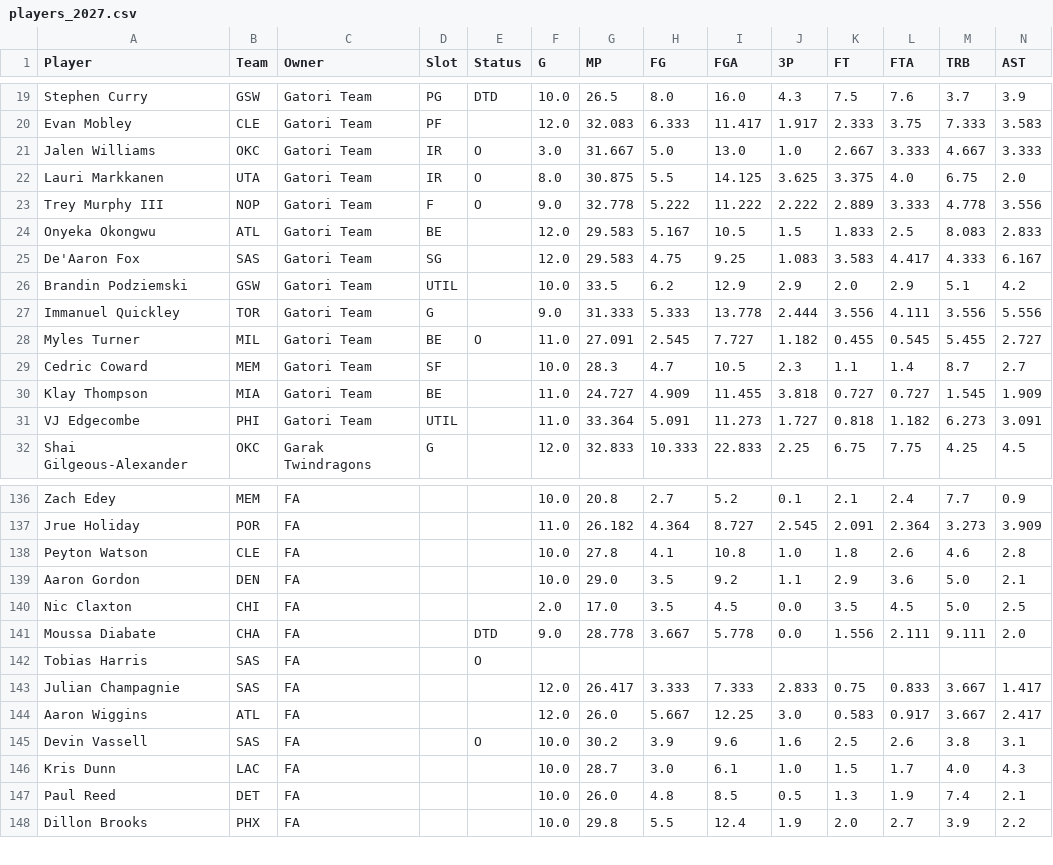
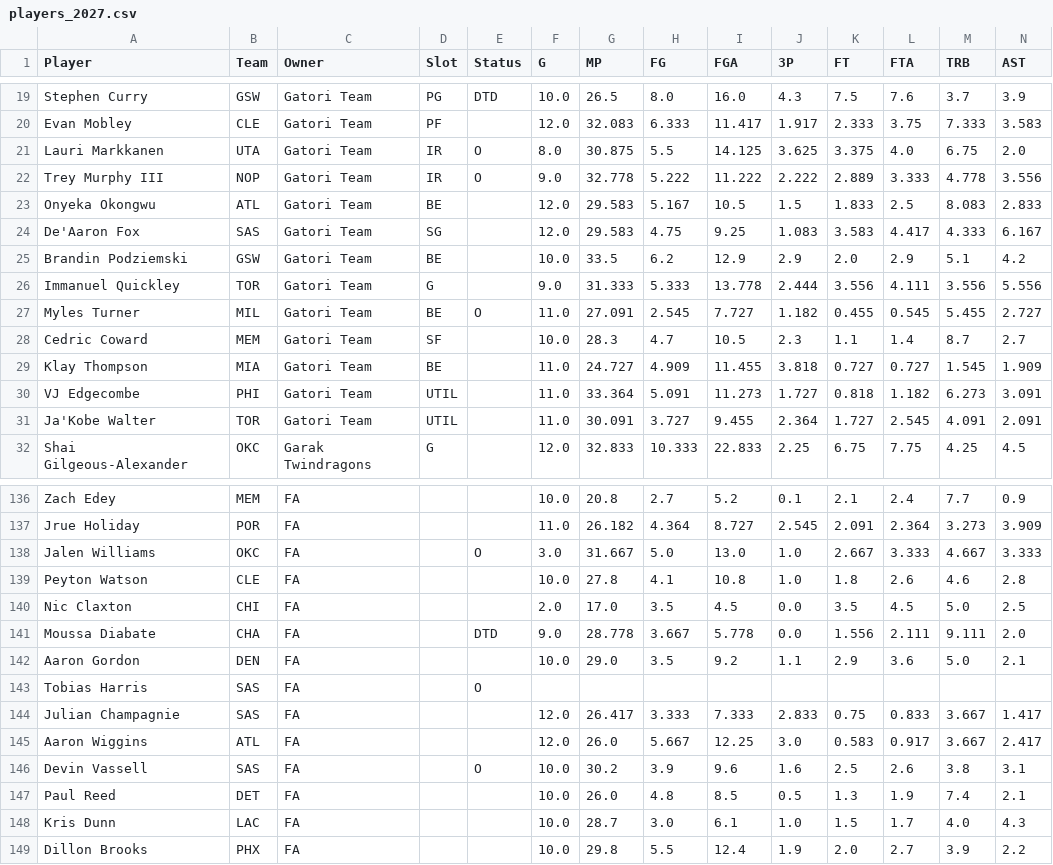
Before and after one commit to bconspicuous/hoops-board, a CSV file: g8/data/players_2027.csv, drawn as a sheet; only a part is shown, gaps mark what is left out; removed rows and columns are numbered as before the commit, all else as after; rows hold the shown columns only; the diff covers the shown part only; the diff names each change by its address in the sheet, - before the commit and + after, or states it on an @@ line.

```diff
--- a/g8/data/players_2027.csv
+++ b/g8/data/players_2027.csv
-row 21: Jalen Williams | OKC | Gatori Team | IR | O | 3.0 | 31.667 | 5.0 | 13.0 | 1.0 | 2.667 | 3.333 | 4.667 | 3.333
-D22 (Slot): F
+D22 (Slot): IR
-D25 (Slot): UTIL
+D25 (Slot): BE
+row 31: Ja'Kobe Walter | TOR | Gatori Team | UTIL |  | 11.0 | 30.091 | 3.727 | 9.455 | 2.364 | 1.727 | 2.545 | 4.091 | 2.091
+row 138: Jalen Williams | OKC | FA |  | O | 3.0 | 31.667 | 5.0 | 13.0 | 1.0 | 2.667 | 3.333 | 4.667 | 3.333
@@ row 139 moved to row 142: Aaron Gordon @@
```
Also changed, not shown: 1 removed row and 39 moved rows elsewhere in this file, 8 other files.
